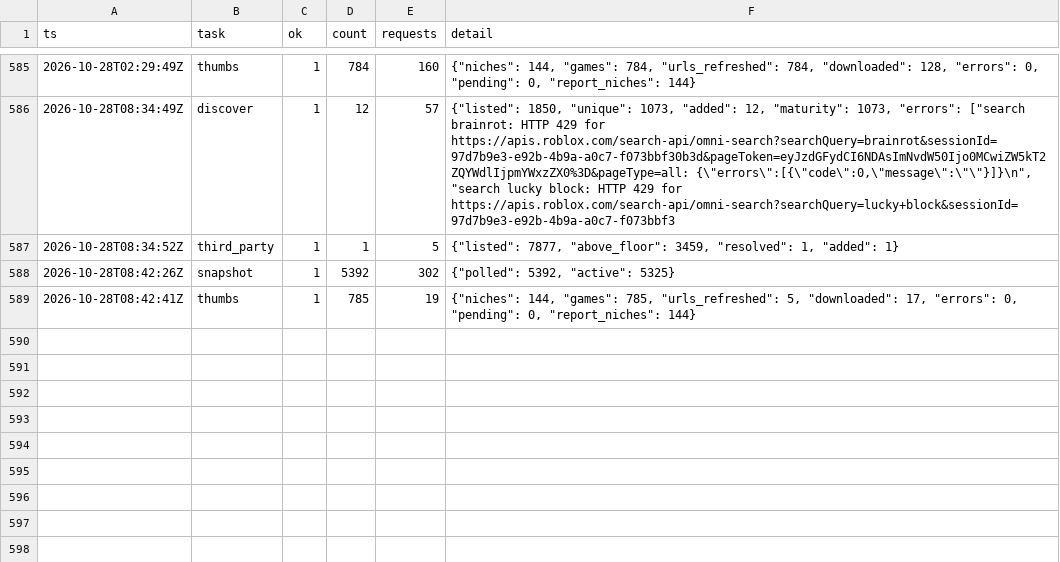
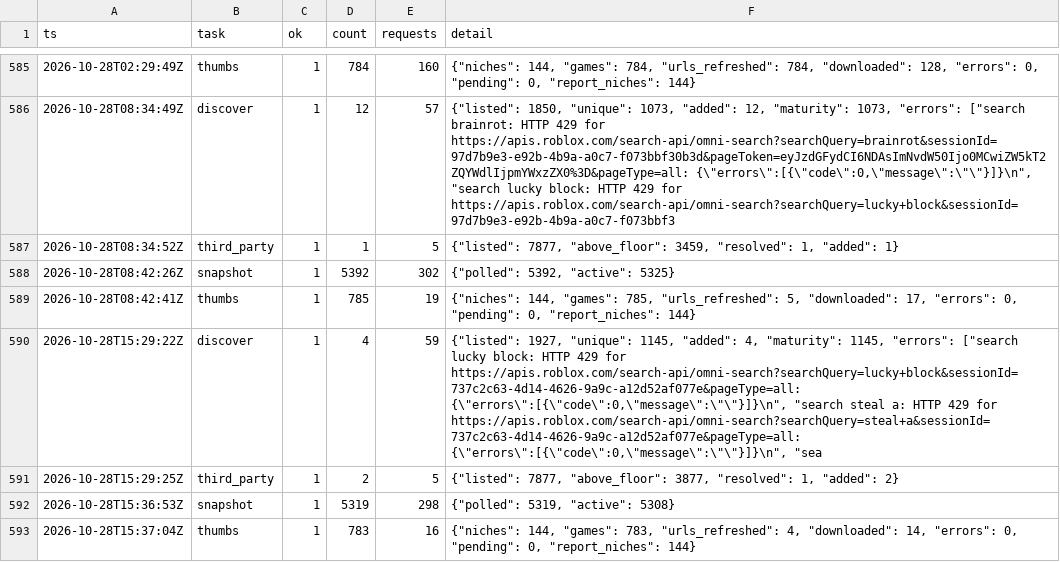
Before and after one commit to Smoove061/roblox-trend-tracker, a CSV file: data/runs.csv, drawn as a sheet; only a part is shown, gaps mark what is left out; the diff names each change by its address in the sheet, - before the commit and + after, or states it on an @@ line.

Commit message:
data: 2026-10-28T15:37Z

```diff
--- a/data/runs.csv
+++ b/data/runs.csv
+row 590: 2026-10-28T15:29:22Z | discover | 1 | 4 | 59 | {"listed": 1927, "unique": 1145, "added": 4, "maturity": 1145, "errors": ["search lucky block: HTTP 429 for https://apis.roblox.com/search-api/omni-search?searchQuery=lucky+block&sessionId=737c2c63-4d14-4626-9a9c-a12d52af077e&pageType=all: {\"errors\":[{\"code\":0,\"message\":\"\"}]}\n", "search steal a: HTTP 429 for https://apis.roblox.com/search-api/omni-search?searchQuery=steal+a&sessionId=737c2c63-4d14-4626-9a9c-a12d52af077e&pageType=all: {\"errors\":[{\"code\":0,\"message\":\"\"}]}\n", "sea
+row 591: 2026-10-28T15:29:25Z | third_party | 1 | 2 | 5 | {"listed": 7877, "above_floor": 3877, "resolved": 1, "added": 2}
+row 592: 2026-10-28T15:36:53Z | snapshot | 1 | 5319 | 298 | {"polled": 5319, "active": 5308}
+row 593: 2026-10-28T15:37:04Z | thumbs | 1 | 783 | 16 | {"niches": 144, "games": 783, "urls_refreshed": 4, "downloaded": 14, "errors": 0, "pending": 0, "report_niches": 144}
```
Also changed, not shown: data/place_universe.csv, 23 other files.
